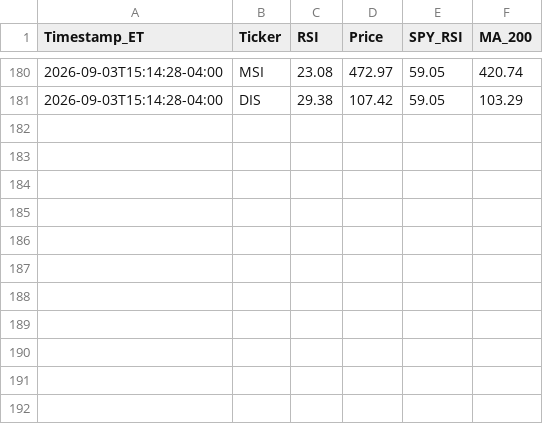
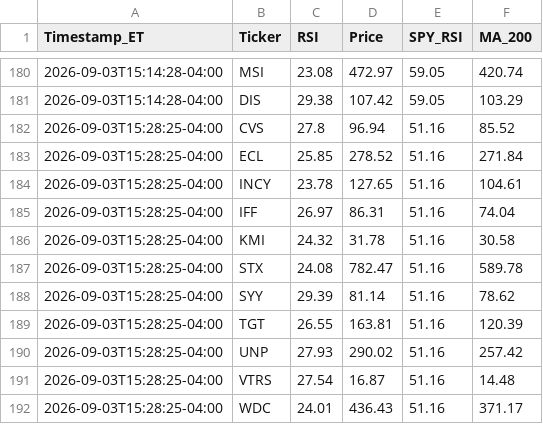
Before and after one commit to JDIL07/S-P-RSI-Tracker, a CSV file: GitHubTest.csv, drawn as a sheet; only a part is shown, gaps mark what is left out.

```diff
--- a/GitHubTest.csv
+++ b/GitHubTest.csv
@@ -181 +181,12 @@ Timestamp_ET,Ticker,RSI,Price,SPY_RSI,MA_200
 2026-09-03T15:14:28-04:00,DIS,29.38,107.42,59.05,103.29
+2026-09-03T15:28:25-04:00,CVS,27.8,96.94,51.16,85.52
+2026-09-03T15:28:25-04:00,ECL,25.85,278.52,51.16,271.84
+2026-09-03T15:28:25-04:00,INCY,23.78,127.65,51.16,104.61
+2026-09-03T15:28:25-04:00,IFF,26.97,86.31,51.16,74.04
+2026-09-03T15:28:25-04:00,KMI,24.32,31.78,51.16,30.58
+2026-09-03T15:28:25-04:00,STX,24.08,782.47,51.16,589.78
+2026-09-03T15:28:25-04:00,SYY,29.39,81.14,51.16,78.62
+2026-09-03T15:28:25-04:00,TGT,26.55,163.81,51.16,120.39
+2026-09-03T15:28:25-04:00,UNP,27.93,290.02,51.16,257.42
+2026-09-03T15:28:25-04:00,VTRS,27.54,16.87,51.16,14.48
+2026-09-03T15:28:25-04:00,WDC,24.01,436.43,51.16,371.17
```
Also changed, not shown: 1 other file.
